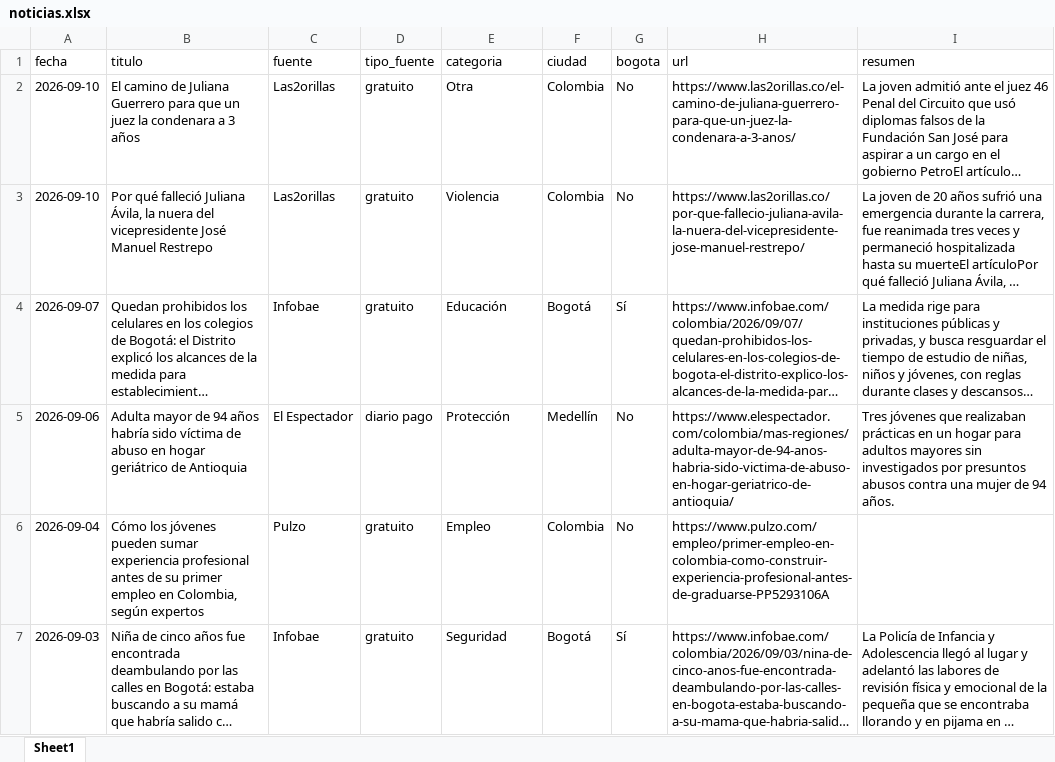
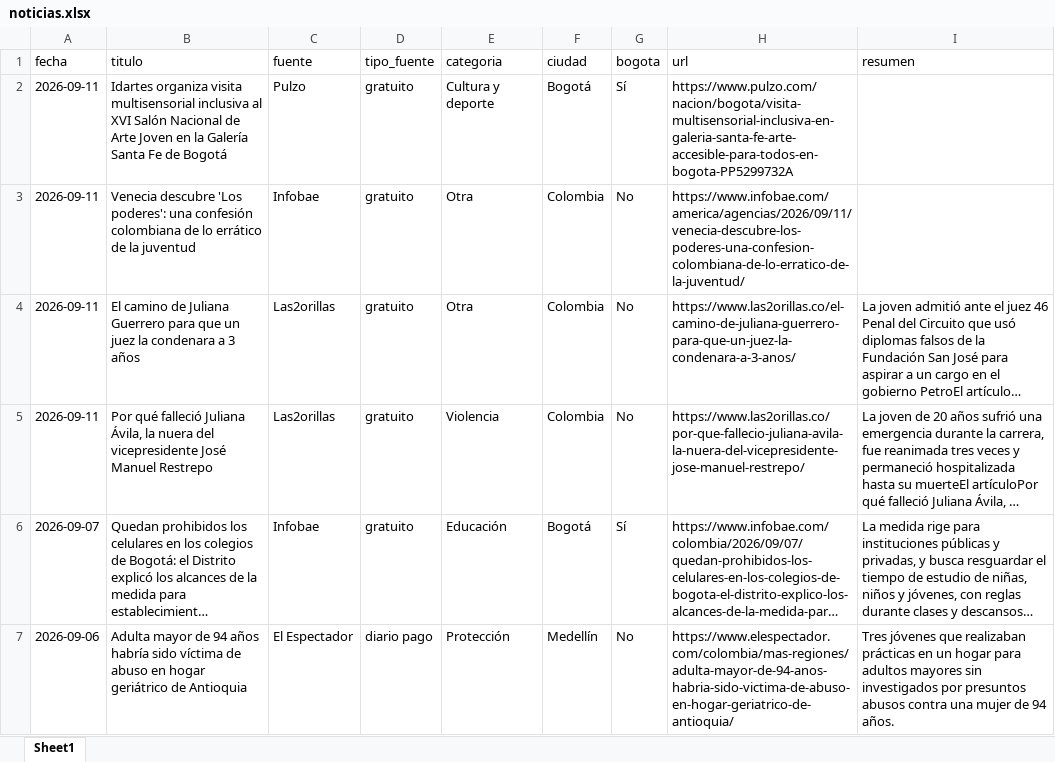
Before and after one commit to CarolinaHernandez2019/-monitoreo-noticias-juventud, an Excel workbook: data/noticias.xlsx, sheet Sheet1, drawn as a sheet; only a part is shown; the shorter side is filled out with more unchanged rows; long unchanged cells end in …; values as stored, in another font and other column widths than the file's, no borders; addresses are those after the commit; the diff names each change by its address in the sheet, - before the commit and + after, or states it on an @@ line.

```diff
--- a/data/noticias.xlsx (sheet Sheet1)
+++ b/data/noticias.xlsx (sheet Sheet1)
+row 2: 2026-09-11 | Idartes organiza visita multisensorial inclusiva al XVI Salón Nacional de Arte Joven en la Galería Santa Fe de Bogotá | Pulzo | gratuito | Cultura y deporte | Bogotá | Sí | https://www.pulzo.com/nacion/bogota/visita-multisensorial-inclusiva-en-galeria-santa-fe-arte-accesible-para-todos-en-bogota-PP5299732A
+row 3: 2026-09-11 | Venecia descubre 'Los poderes': una confesión colombiana de lo errático de la juventud | Infobae | gratuito | Otra | Colombia | No | https://www.infobae.com/america/agencias/2026/09/11/venecia-descubre-los-poderes-una-confesion-colombiana-de-lo-erratico-de-la-juventud/
-A4:A5 (fecha): 2026-09-10
+A4:A5 (fecha): 2026-09-11
```
